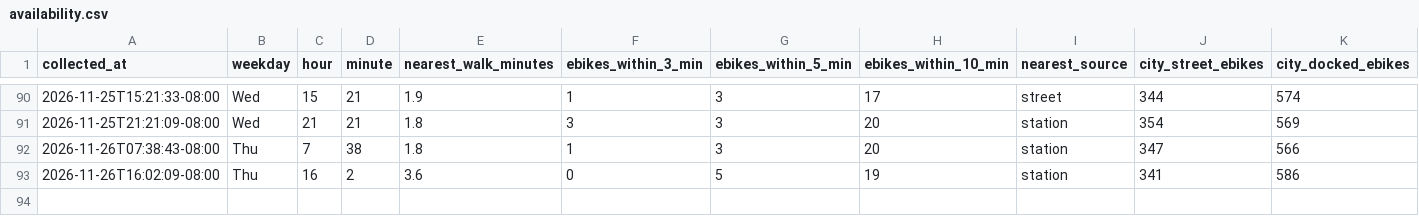
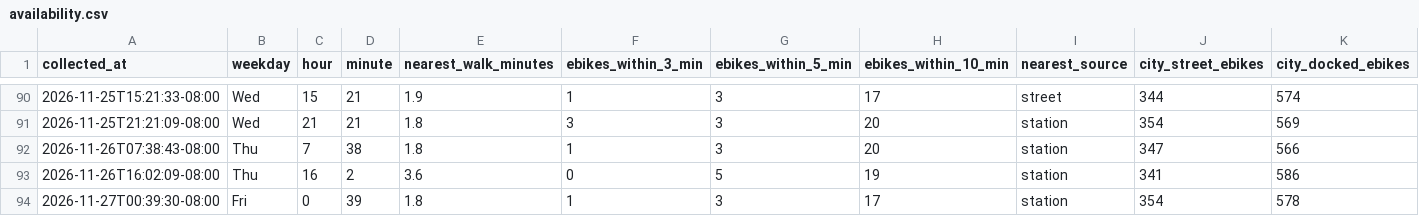
Before and after one commit to aaron-underhill/biketown-alert, a CSV file: availability.csv, drawn as a sheet; only a part is shown, gaps mark what is left out.

```diff
--- a/availability.csv
+++ b/availability.csv
@@ -93 +93,2 @@ collected_at,weekday,hour,minute,nearest_walk_minutes,ebikes_within_3_min,ebikes
 2026-11-26T16:02:09-08:00,Thu,16,2,3.6,0,5,19,station,341,586
+2026-11-27T00:39:30-08:00,Fri,0,39,1.8,1,3,17,station,354,578
```
